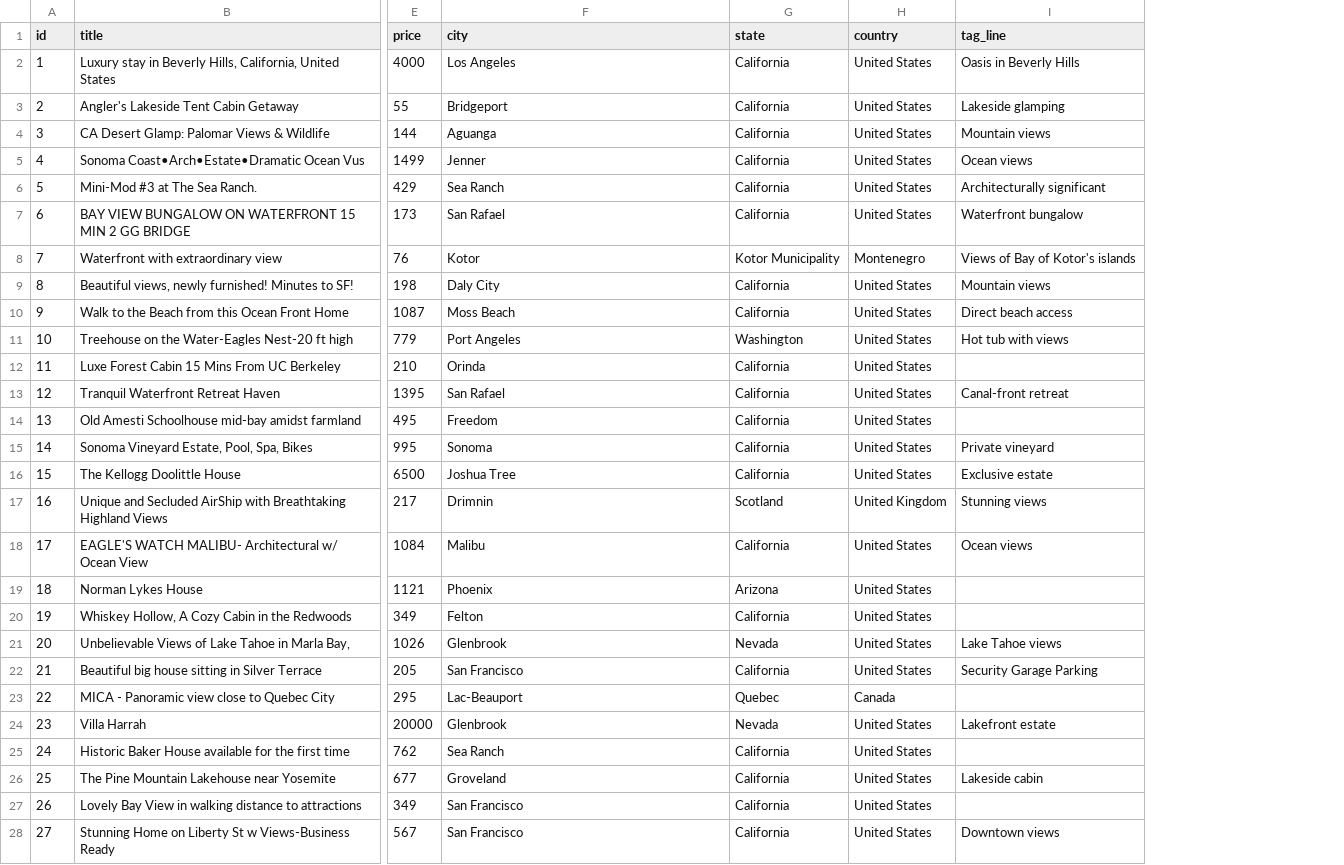
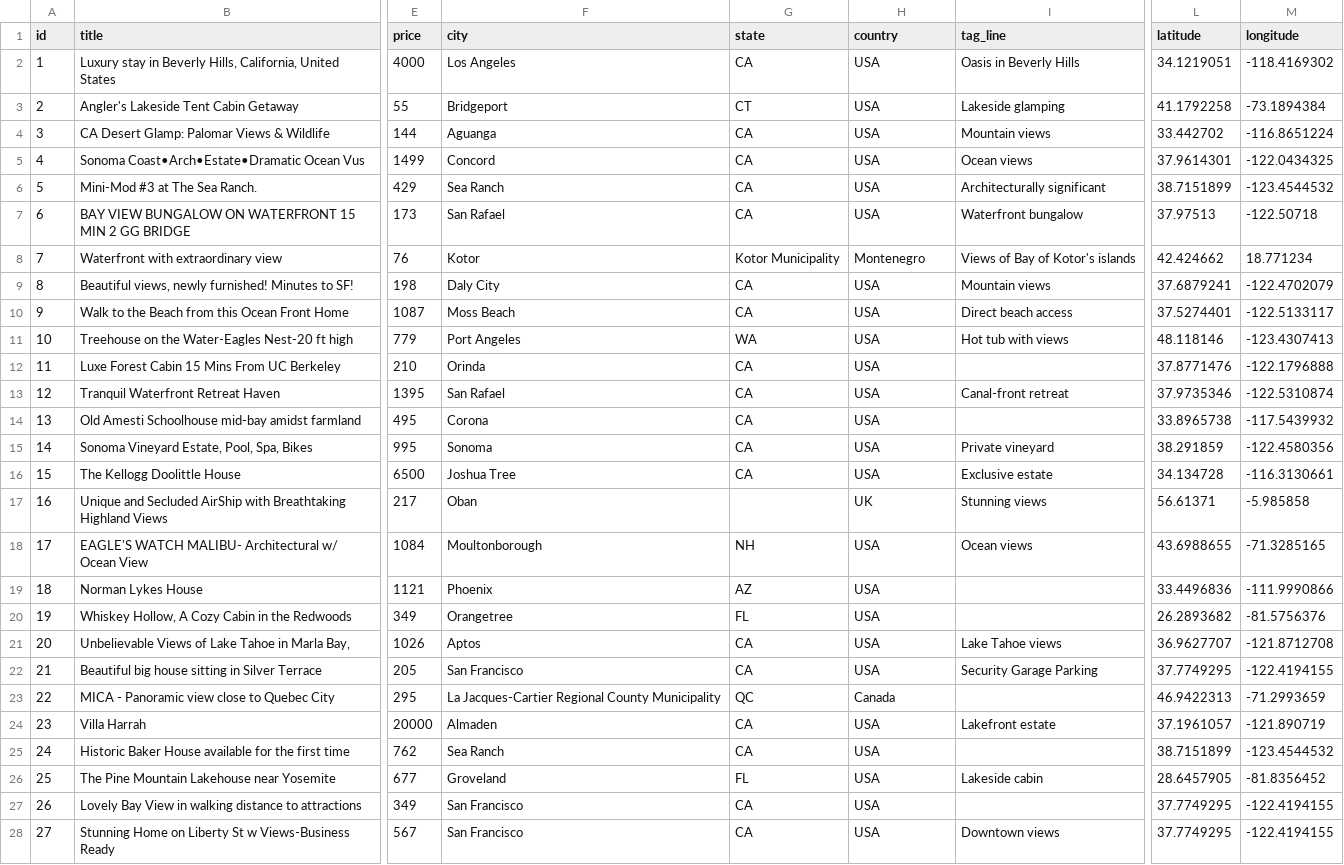
Before and after one commit to ncar285/FSP-Airbnb, a CSV file: db/listings.csv, drawn as a sheet; only a part is shown, gaps mark what is left out; the diff covers the shown part only; the diff names each change by its address in the sheet, - before the commit and + after, or states it on an @@ line.

Commit message:
re-seed with latitude, longitude, and country

```diff
--- a/db/listings.csv
+++ b/db/listings.csv
+column L (latitude), rows 2-28: 34.1219051 | 41.1792258 | 33.442702 | 37.9614301 | 38.7151899 | 37.97513 | 42.424662 | 37.6879241 | 37.5274401 | 48.118146 | 37.8771476 | 37.9735346 | 33.8965738 | 38.291859 | 34.134728 | 56.61371 | 43.6988655 | 33.4496836 | 26.2893682 | 36.9627707 | 37.7749295 | 46.9422313 | 37.1961057 | 38.7151899 | 28.6457905 | 37.7749295 | 37.7749295
+column M (longitude), rows 2-28: -118.4169302 | -73.1894384 | -116.8651224 | -122.0434325 | -123.4544532 | -122.50718 | 18.771234 | -122.4702079 | -122.5133117 | -123.4307413 | -122.1796888 | -122.5310874 | -117.5439932 | -122.4580356 | -116.3130661 | -5.985858 | -71.3285165 | -111.9990866 | -81.5756376 | -121.8712708 | -122.4194155 | -71.2993659 | -121.890719 | -123.4544532 | -81.8356452 | -122.4194155 | -122.4194155
-G2 (state): California
+G2 (state): CA
-H2:H7 (country): United States
+H2:H7 (country): USA
-G3 (state): California
+G3 (state): CT
-G4:G7 (state): California
+G4:G7 (state): CA
-F5 (city): Jenner
+F5 (city): Concord
-G9:G10 (state): California
+G9:G10 (state): CA
-H9:H16 (country): United States
+H9:H16 (country): USA
-G11 (state): Washington
+G11 (state): WA
-G12:G16 (state): California
+G12:G16 (state): CA
-F14 (city): Freedom
+F14 (city): Corona
-F17 (city): Drimnin
+F17 (city): Oban
-G17 (state): Scotland
+G17 (state): (empty)
-H17 (country): United Kingdom
+H17 (country): UK
-F18 (city): Malibu
+F18 (city): Moultonborough
-G18 (state): California
+G18 (state): NH
-H18:H22 (country): United States
+H18:H22 (country): USA
-G19 (state): Arizona
+G19 (state): AZ
-F20 (city): Felton
+F20 (city): Orangetree
-G20 (state): California
+G20 (state): FL
-F21 (city): Glenbrook
+F21 (city): Aptos
-G21 (state): Nevada
+G21 (state): CA
-G22 (state): California
+G22 (state): CA
-F23 (city): Lac-Beauport
+F23 (city): La Jacques-Cartier Regional County Municipality
-G23 (state): Quebec
+G23 (state): QC
-F24 (city): Glenbrook
+F24 (city): Almaden
-G24 (state): Nevada
+G24 (state): CA
-H24:H28 (country): United States
+H24:H28 (country): USA
-G25 (state): California
+G25 (state): CA
-G26 (state): California
+G26 (state): FL
-G27:G28 (state): California
+G27:G28 (state): CA
```
Also changed, not shown: 6 edited cells elsewhere in this file, 10 other files.
